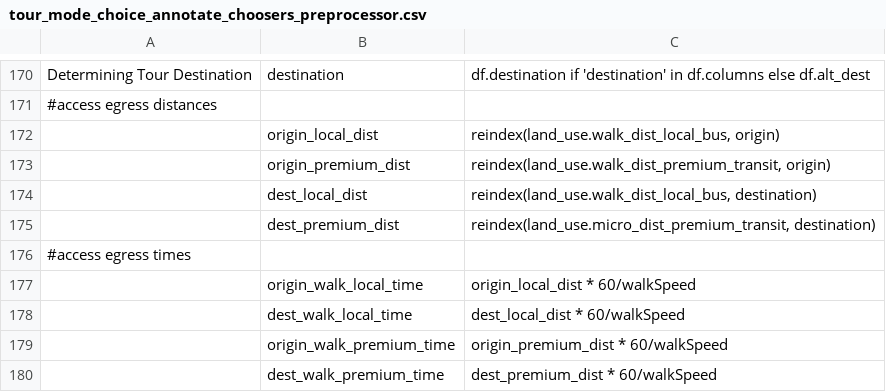
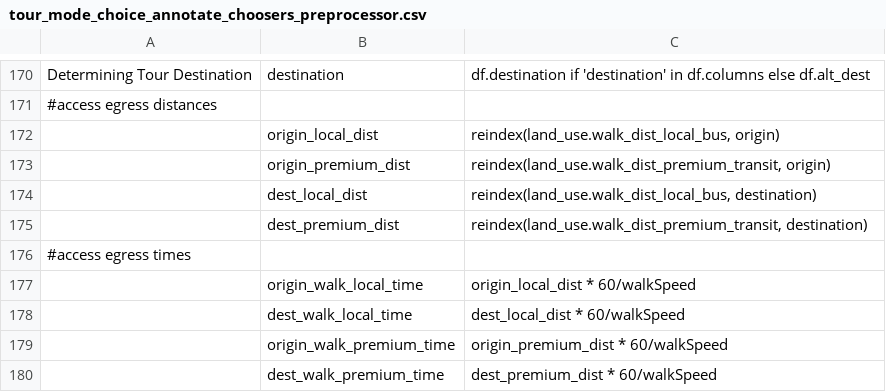
Before and after one commit to RSGInc/SimOR, a CSV file: resident/configs/tour_mode_choice_annotate_choosers_preprocessor.csv, drawn as a sheet; only a part is shown, gaps mark what is left out.

Commit message:
And another

```diff
--- a/resident/configs/tour_mode_choice_annotate_choosers_preprocessor.csv
+++ b/resident/configs/tour_mode_choice_annotate_choosers_preprocessor.csv
@@ -174,3 +174,3 @@ Determining Tour Destination,destination,df.destination if 'destination' in df.c
 ,dest_local_dist,"reindex(land_use.walk_dist_local_bus, destination)",
-,dest_premium_dist,"reindex(land_use.micro_dist_premium_transit, destination)",
+,dest_premium_dist,"reindex(land_use.walk_dist_premium_transit, destination)",
 #access egress times,,,
```
